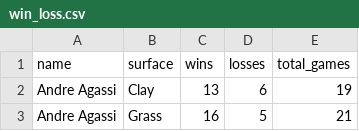
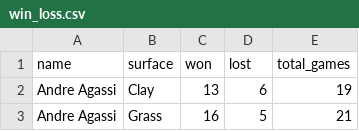
Before and after one commit to jeh027/Tennis_Data_Viz, a CSV file: win_loss.csv, drawn as a sheet; only a part is shown.

Commit message:
Add files via upload

```diff
--- a/win_loss.csv
+++ b/win_loss.csv
@@ -1,2 +1,2 @@
-name,surface,wins,losses,total_games
+name,surface,won,lost,total_games
 Andre Agassi,Clay,13,6,19
```
